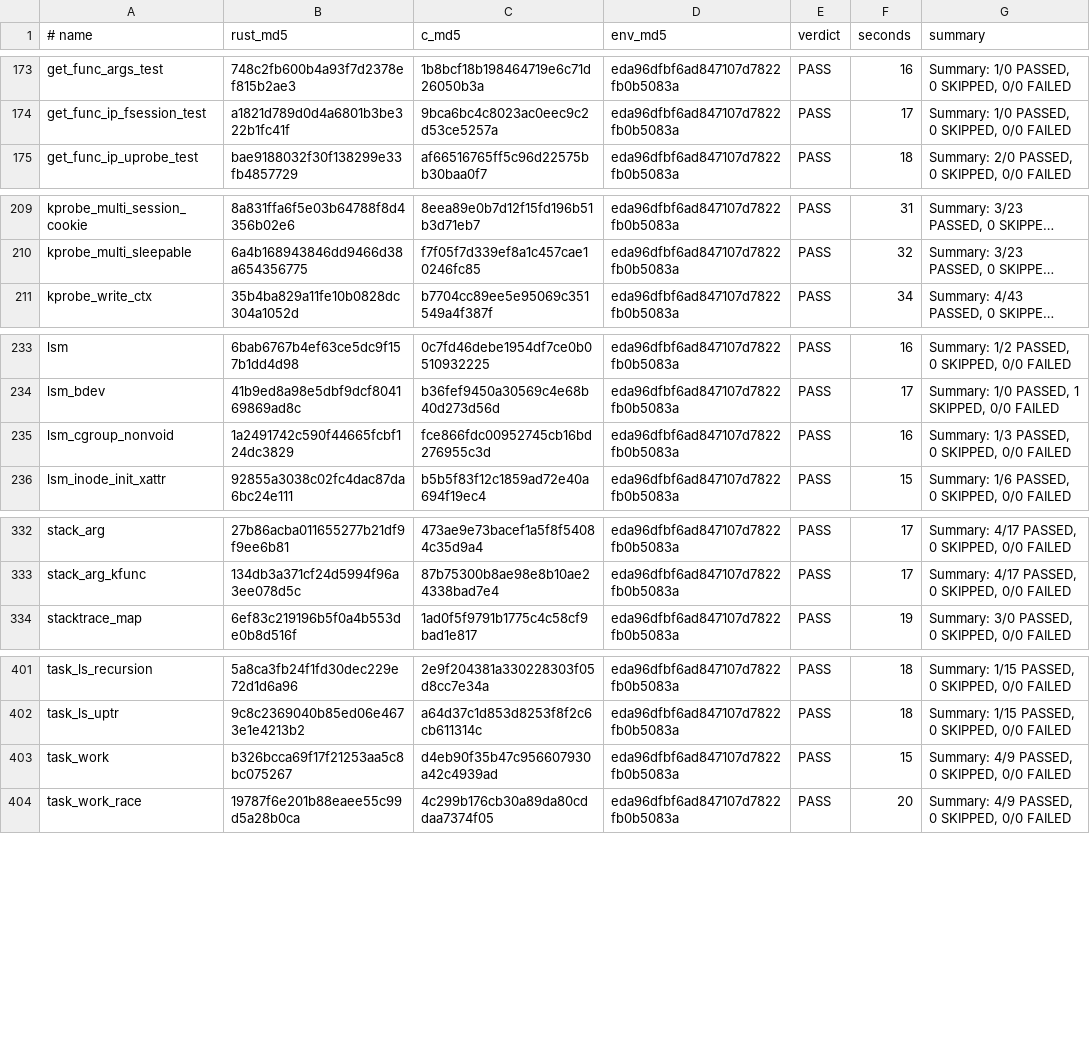
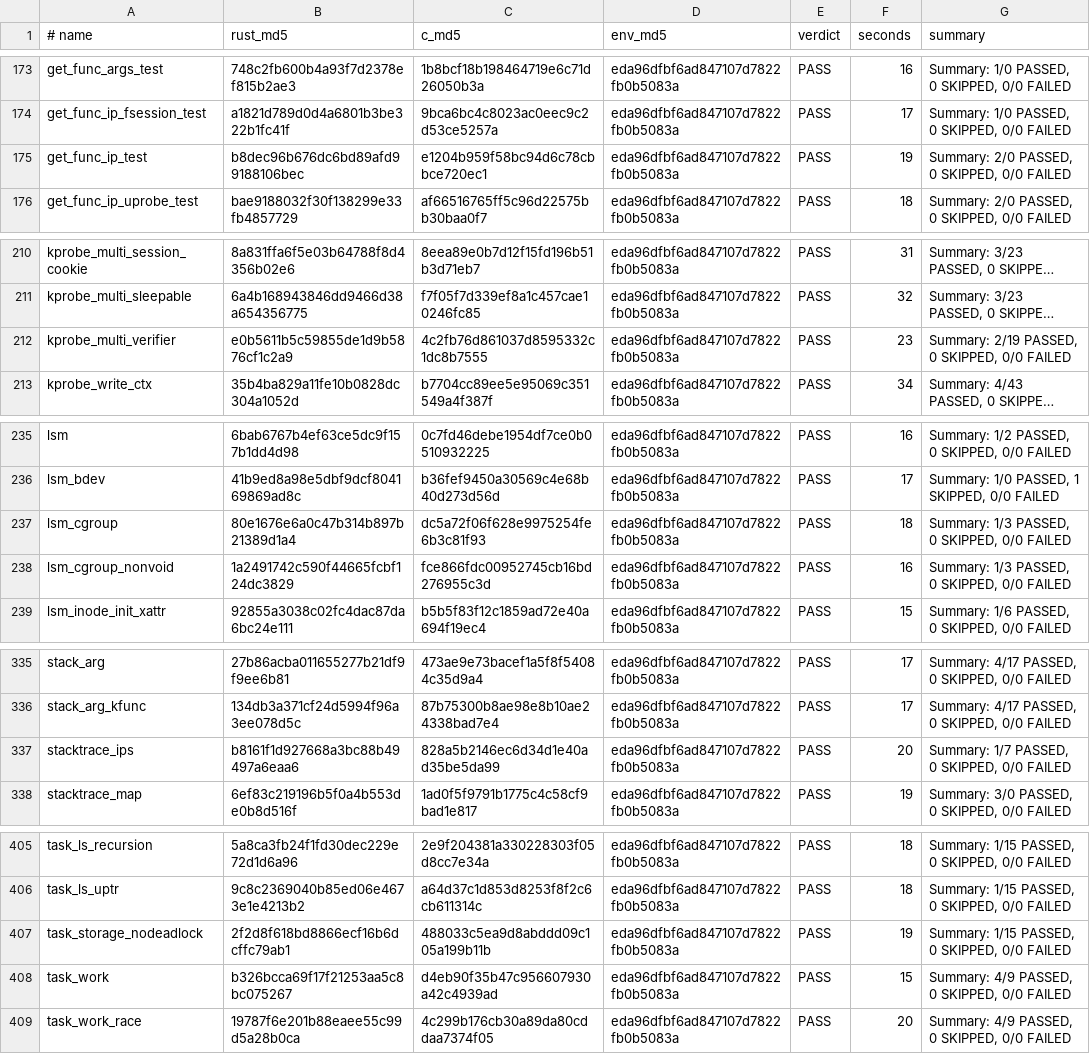
Before and after one commit to prozak/rust-selftests, a TSV file: qemu/gate/baseline.tsv, drawn as a sheet; only a part is shown, gaps mark what is left out; long unchanged cells end in …; the diff covers the shown part only; the diff names each change by its address in the sheet, - before the commit and + after, or states it on an @@ line.

```diff
--- a/qemu/gate/baseline.tsv
+++ b/qemu/gate/baseline.tsv
+row 175: get_func_ip_test | b8dec96b676dc6bd89afd99188106bec | e1204b959f58bc94d6c78cbbce720ec1 | eda96dfbf6ad847107d7822fb0b5083a | PASS | 19 | Summary: 2/0 PASSED, 0 SKIPPED, 0/0 FAILED
+row 212: kprobe_multi_verifier | e0b5611b5c59855de1d9b5876cf1c2a9 | 4c2fb76d861037d8595332c1dc8b7555 | eda96dfbf6ad847107d7822fb0b5083a | PASS | 23 | Summary: 2/19 PASSED, 0 SKIPPED, 0/0 FAILED
+row 237: lsm_cgroup | 80e1676e6a0c47b314b897b21389d1a4 | dc5a72f06f628e9975254fe6b3c81f93 | eda96dfbf6ad847107d7822fb0b5083a | PASS | 18 | Summary: 1/3 PASSED, 0 SKIPPED, 0/0 FAILED
+row 337: stacktrace_ips | b8161f1d927668a3bc88b49497a6eaa6 | 828a5b2146ec6d34d1e40ad35be5da99 | eda96dfbf6ad847107d7822fb0b5083a | PASS | 20 | Summary: 1/7 PASSED, 0 SKIPPED, 0/0 FAILED
+row 407: task_storage_nodeadlock | 2f2d8f618bd8866ecf16b6dcffc79ab1 | 488033c5ea9d8abddd09c105a199b11b | eda96dfbf6ad847107d7822fb0b5083a | PASS | 19 | Summary: 1/15 PASSED, 0 SKIPPED, 0/0 FAILED
```
Also changed, not shown: 3 added rows and 2 edited cells elsewhere in this file, equiv/results/baseline.tsv, 10 other files.
